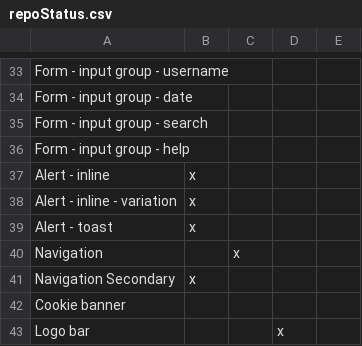
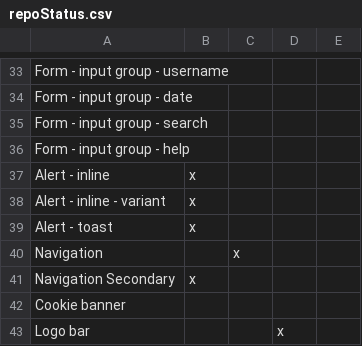
Before and after one commit to RedHat-UX/red-hat-design-system, a CSV file: docs/_data/repoStatus.csv, drawn as a sheet; only a part is shown, gaps mark what is left out.

Commit message:
docs: prefer the term "variants" to "variations"

```diff
--- a/docs/_data/repoStatus.csv
+++ b/docs/_data/repoStatus.csv
@@ -37,3 +37,3 @@ Form - input group - help,,,,,
 Alert - inline,x,,,,
-Alert - inline - variation,x,,,,
+Alert - inline - variant,x,,,,
 Alert - toast,x,,,,
```
Also changed, not shown: 13 other files.
